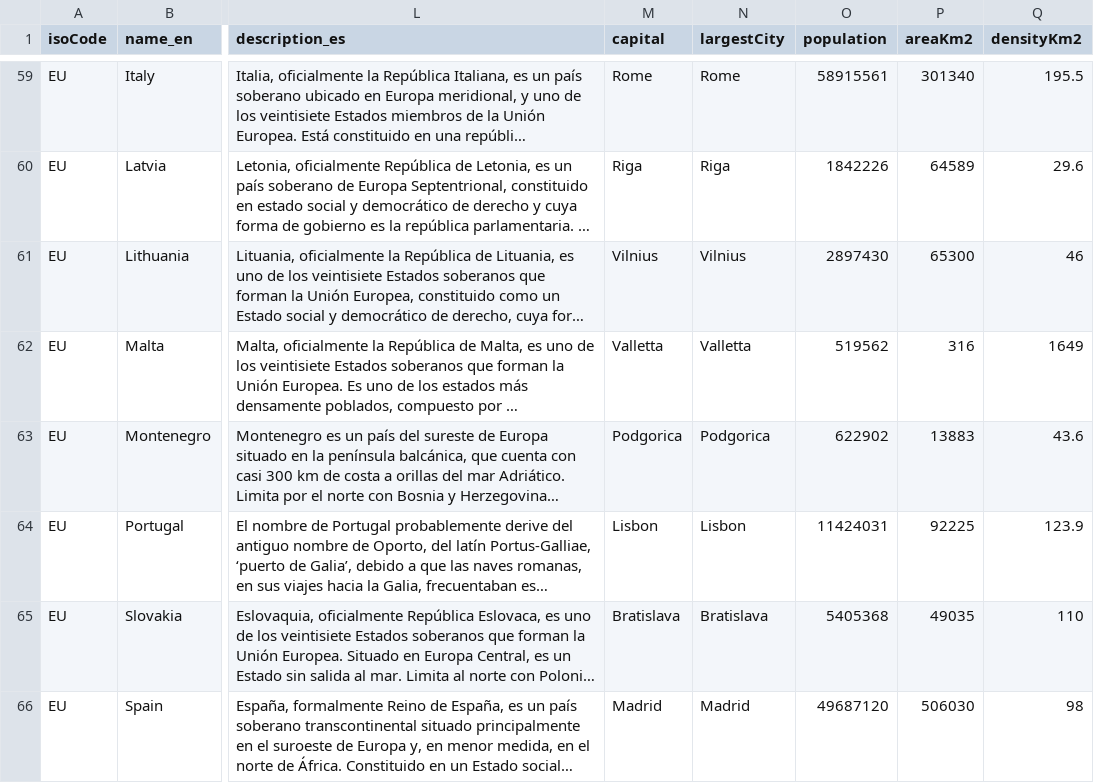
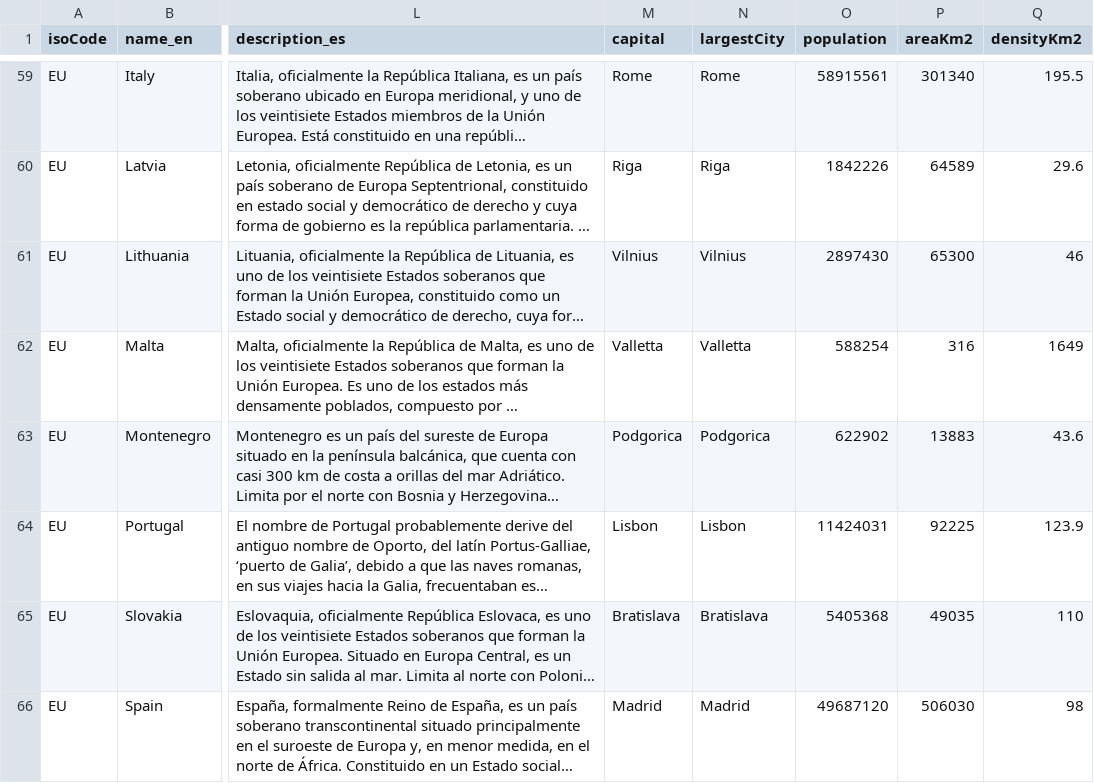
Before and after one commit to mucadoo/wikigeo-data-scraper, a CSV file: sovereign-states.csv, drawn as a sheet; only a part is shown, gaps mark what is left out; long unchanged cells end in …; the diff covers the shown part only; the diff names each change by its address in the sheet, - before the commit and + after, or states it on an @@ line.

```diff
--- a/sovereign-states.csv
+++ b/sovereign-states.csv
-O62 (population): 519562
+O62 (population): 588254
```
Also changed, not shown: 10 edited cells elsewhere in this file, 2 other files.
